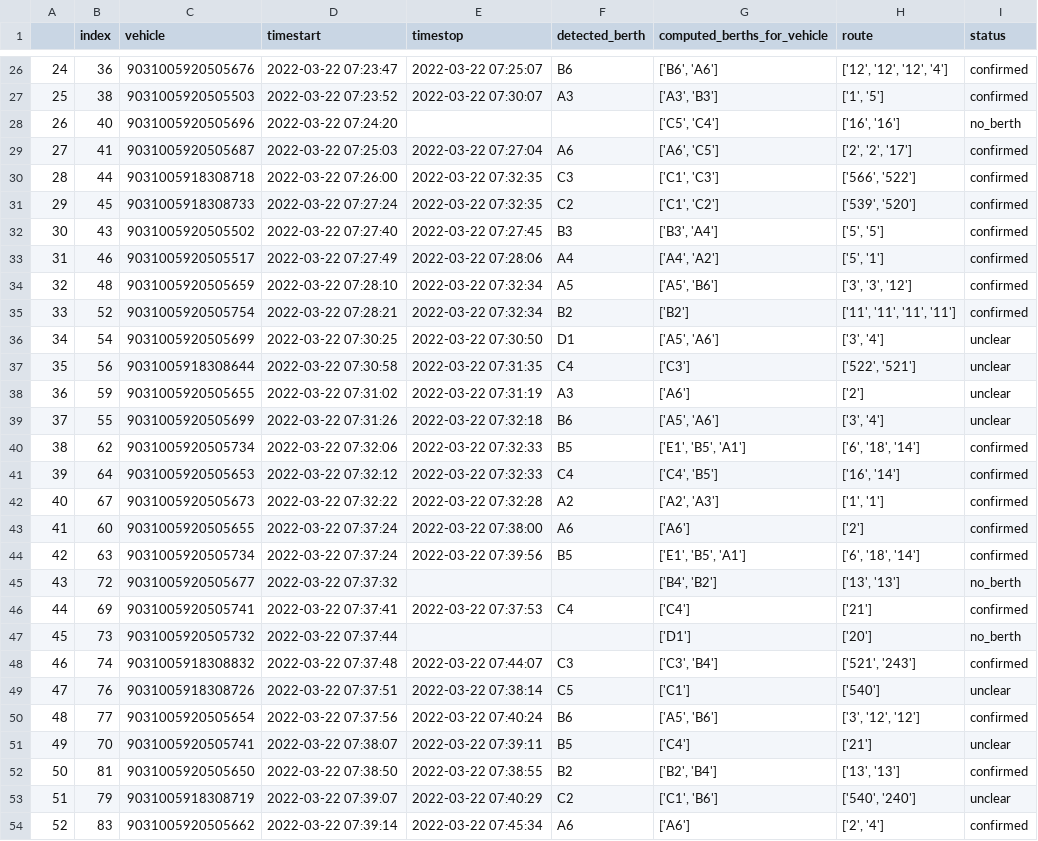
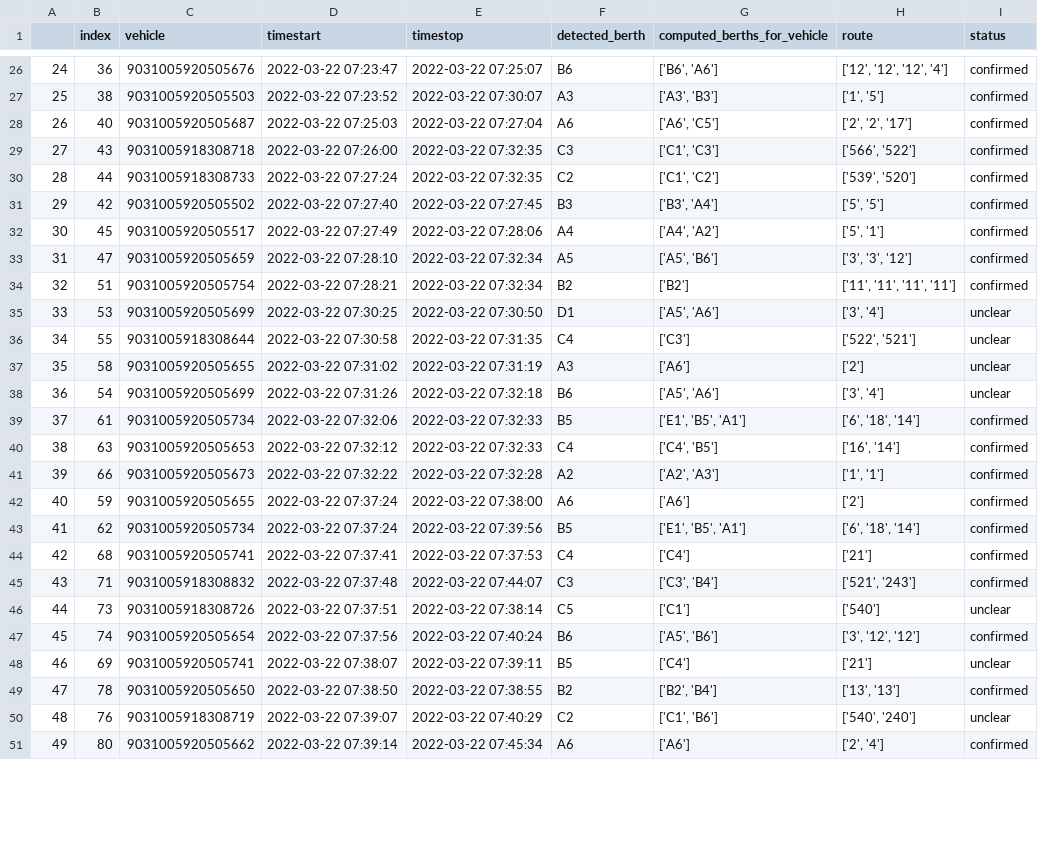
Before and after one commit to Elric02/TerminalCongestionViewer, a CSV file: for_video_verification.csv, drawn as a sheet; only a part is shown, gaps mark what is left out; removed rows and columns are numbered as before the commit, all else as after; the diff covers the shown part only; the diff names each change by its address in the sheet, - before the commit and + after, or states it on an @@ line.

```diff
--- a/for_video_verification.csv
+++ b/for_video_verification.csv
-row 28: 26 | 40 | 9031005920505696 | 2022-03-22 07:24:20 |  |  | ['C5', 'C4'] | ['16', '16'] | no_berth
@@ column A renumbered from row 28 down @@
-B28 (index): 41
+B28 (index): 40
-B29 (index): 44
+B29 (index): 43
-B30 (index): 45
+B30 (index): 44
-B31 (index): 43
+B31 (index): 42
-B32 (index): 46
+B32 (index): 45
-B33 (index): 48
+B33 (index): 47
-B34 (index): 52
+B34 (index): 51
-B35 (index): 54
+B35 (index): 53
-B36 (index): 56
+B36 (index): 55
-B37 (index): 59
+B37 (index): 58
-B38 (index): 55
+B38 (index): 54
-B39 (index): 62
+B39 (index): 61
-B40 (index): 64
+B40 (index): 63
-B41 (index): 67
+B41 (index): 66
-B42 (index): 60
+B42 (index): 59
-B43 (index): 63
+B43 (index): 62
-row 45: 43 | 72 | 9031005920505677 | 2022-03-22 07:37:32 |  |  | ['B4', 'B2'] | ['13', '13'] | no_berth
-B44 (index): 69
+B44 (index): 68
-row 47: 45 | 73 | 9031005920505732 | 2022-03-22 07:37:44 |  |  | ['D1'] | ['20'] | no_berth
-B45 (index): 74
+B45 (index): 71
-B46 (index): 76
+B46 (index): 73
-B47 (index): 77
+B47 (index): 74
-B48 (index): 70
+B48 (index): 69
-B49 (index): 81
+B49 (index): 78
-B50 (index): 79
+B50 (index): 76
-B51 (index): 83
+B51 (index): 80
```
Also changed, not shown: 8 removed rows and 85 edited cells elsewhere in this file, berths.csv, entire_hour_results.csv, 5 other files.
